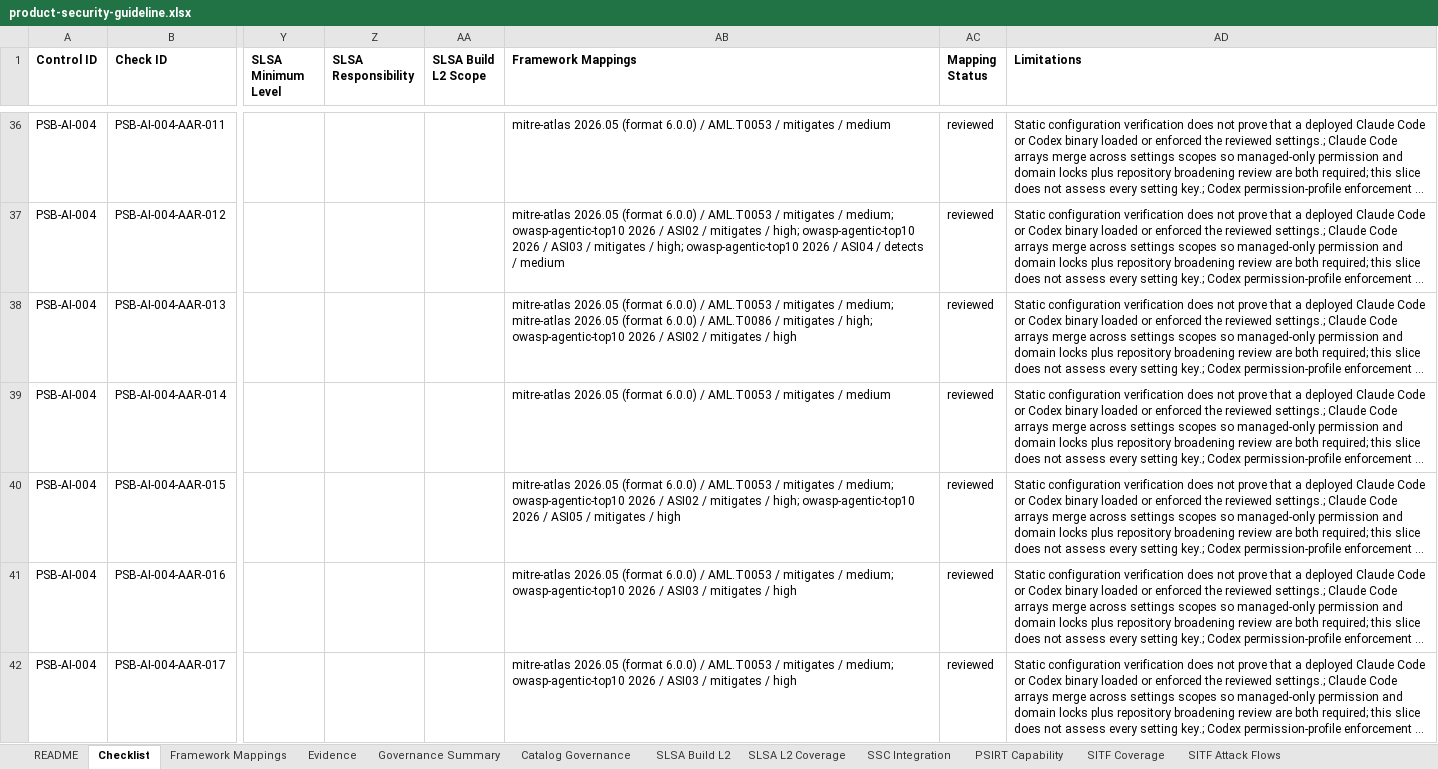
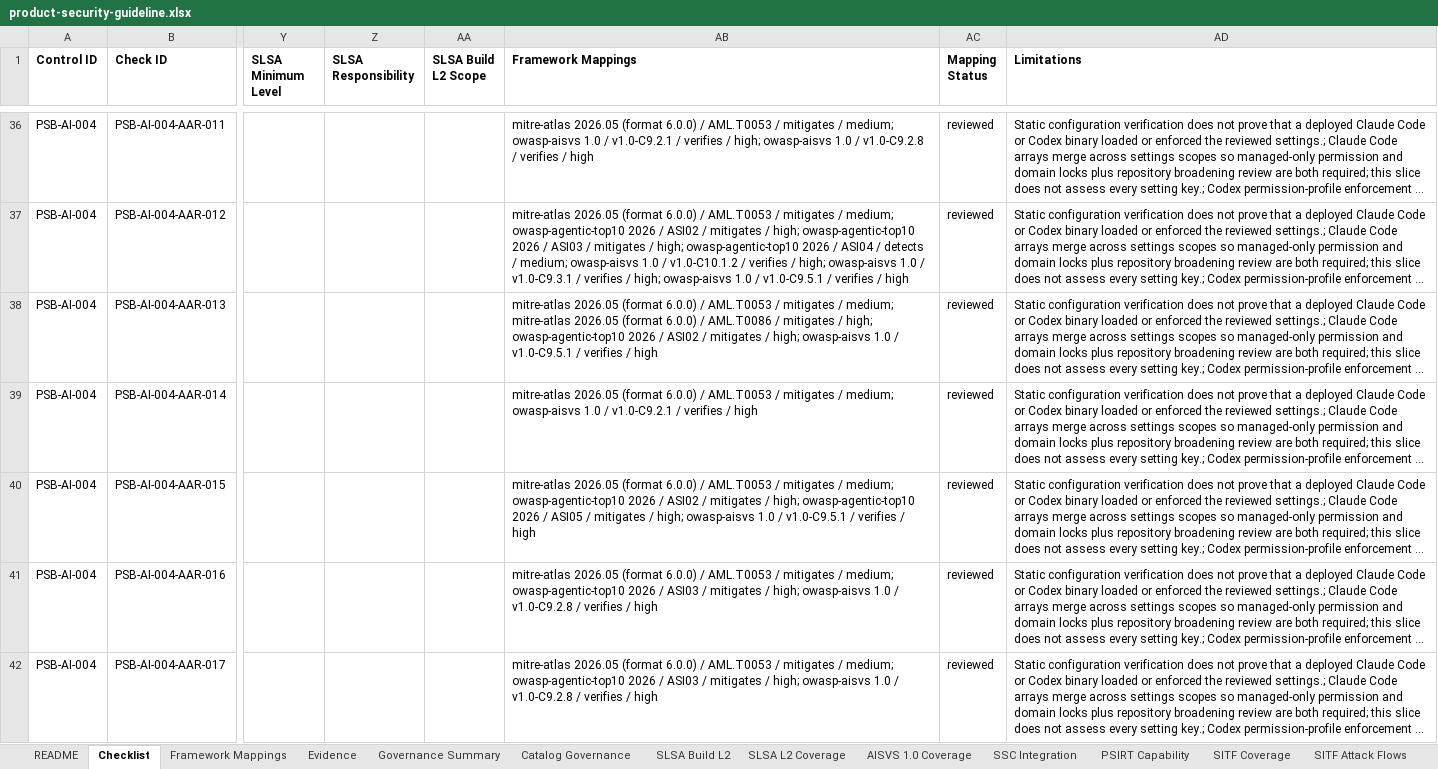
Before and after one commit to DharmaDoll/product-security-controls, an Excel workbook: generated/checklists/product-security-guideline.xlsx, sheet Checklist, drawn as a sheet; only a part is shown, gaps mark what is left out; long unchanged cells end in …; values as stored, in another font and other column widths than the file's, no borders; the diff covers the shown part only; the diff names each change by its address in the sheet, - before the commit and + after, or states it on an @@ line.

Commit message:
Add pinned OWASP AISVS 1.0 mappings

```diff
--- a/generated/checklists/product-security-guideline.xlsx (sheet Checklist)
+++ b/generated/checklists/product-security-guideline.xlsx (sheet Checklist)
+sheet tab: AISVS 1.0 Coverage
-AB36 (Framework Mappings): …mitigates / medium
+AB36 (Framework Mappings): …mitigates / medium; owasp-aisvs 1.0 / v1.0-C9.2.1 / verifies / high; owasp-aisvs 1.0 / v1.0-C9.2.8 / verifies / high
-AB37 (Framework Mappings): …detects / medium
+AB37 (Framework Mappings): …detects / medium; owasp-aisvs 1.0 / v1.0-C10.1.2 / verifies / high; owasp-aisvs 1.0 / v1.0-C9.3.1 / verifies / high; owasp-aisvs 1.0 / v1.0-C9.5.1 / verifies / high
-AB38 (Framework Mappings): …mitigates / high
+AB38 (Framework Mappings): …mitigates / high; owasp-aisvs 1.0 / v1.0-C9.5.1 / verifies / high
-AB39 (Framework Mappings): …mitigates / medium
+AB39 (Framework Mappings): …mitigates / medium; owasp-aisvs 1.0 / v1.0-C9.2.1 / verifies / high
-AB40 (Framework Mappings): …mitigates / high
+AB40 (Framework Mappings): …mitigates / high; owasp-aisvs 1.0 / v1.0-C9.5.1 / verifies / high
-AB41:AB42 (Framework Mappings): …mitigates / high
+AB41:AB42 (Framework Mappings): …mitigates / high; owasp-aisvs 1.0 / v1.0-C9.2.8 / verifies / high
```
Also changed, not shown: 108 edited cells elsewhere in this sheet, sheet Framework Mappings, sheet ai-development-security, sheet source-protection, sheet Catalog Governance, sheet dependency-security, sheet detection-verification, 1 more sheet, generated/checklists/product-security-assessment-template.xlsx, 43 other files.
